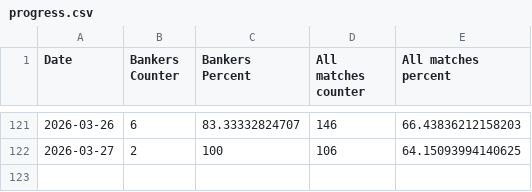
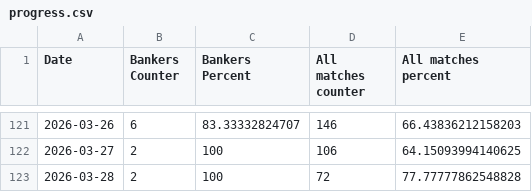
Before and after one commit to Dani-Ionescu/tennispredictions-ai-data, a CSV file: progress.csv, drawn as a sheet; only a part is shown, gaps mark what is left out; the diff names each change by its address in the sheet, - before the commit and + after, or states it on an @@ line.

```diff
--- a/progress.csv
+++ b/progress.csv
+row 123: 2026-03-28 | 2 | 100 | 72 | 77.77777862548828
```
Also changed, not shown: 1 other file.
